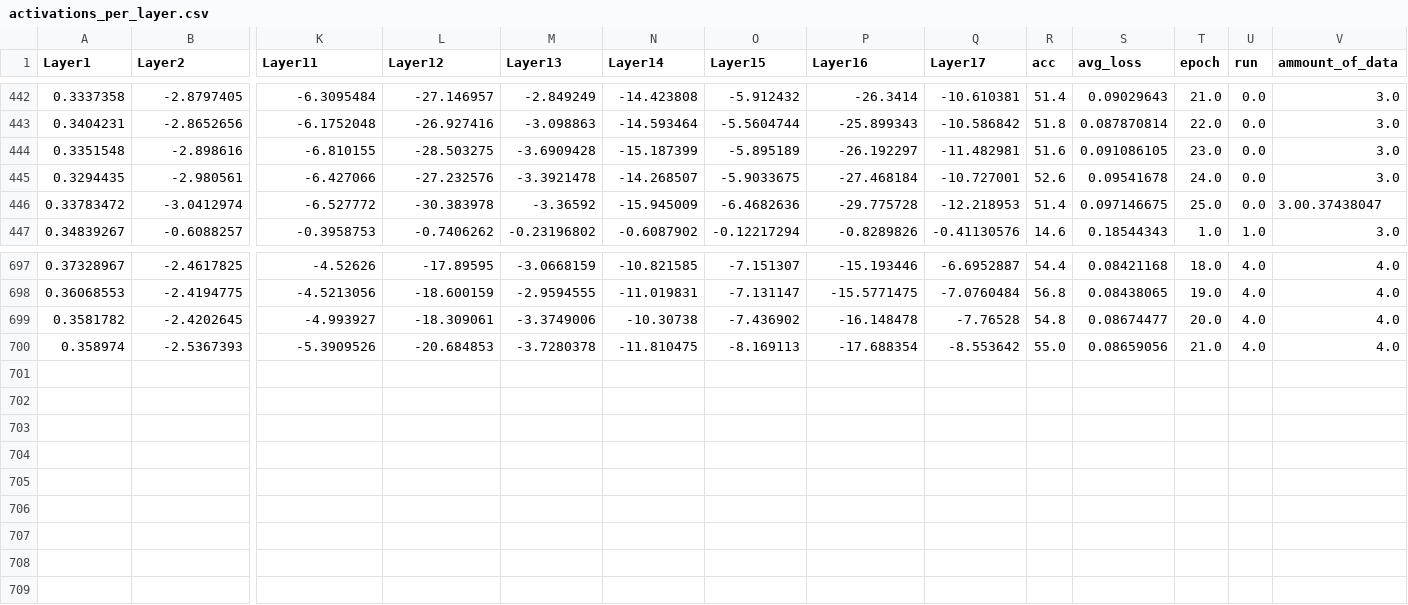
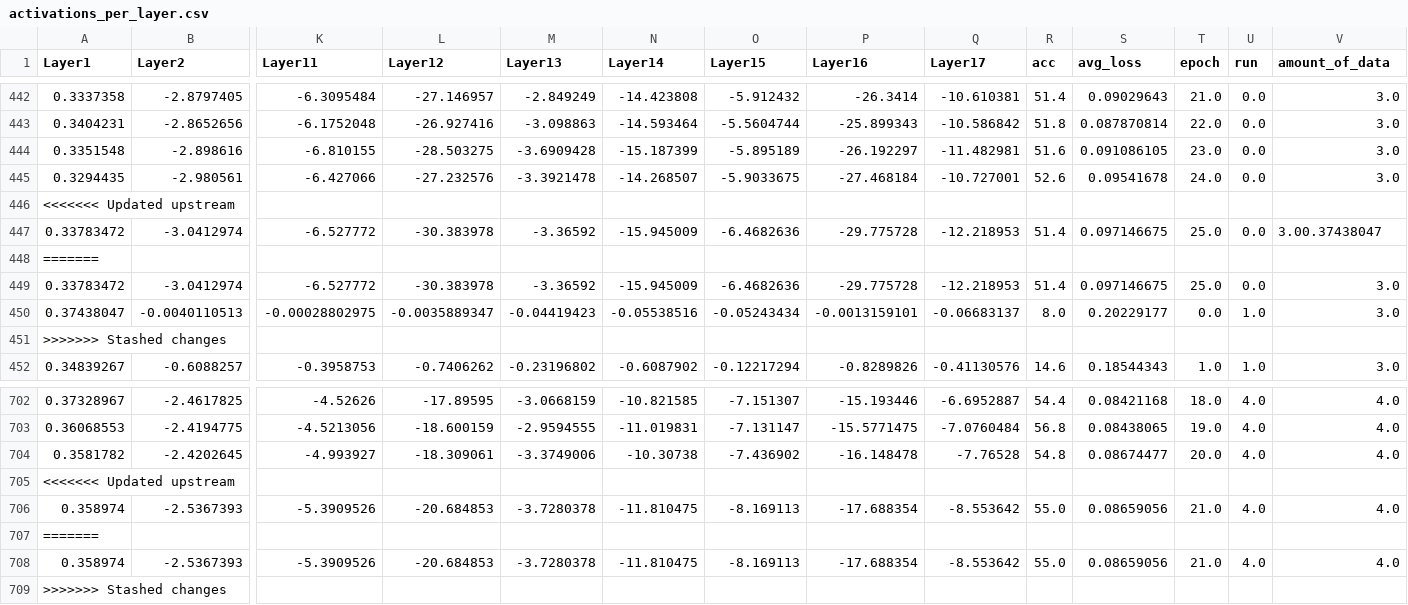
Before and after one commit to andrei-lucian/MSc_Thesis, a CSV file: activations_per_layer.csv, drawn as a sheet; only a part is shown, gaps mark what is left out; rows hold the shown columns only; the diff names each change by its address in the sheet, - before the commit and + after, or states it on an @@ line.

```diff
--- a/activations_per_layer.csv
+++ b/activations_per_layer.csv
-V1: ammount_of_data
+V1: amount_of_data
+row 446: <<<<<<< Updated upstream
+row 448: =======
+row 449: 0.33783472 | -3.0412974 | -6.527772 | -30.383978 | -3.36592 | -15.945009 | -6.4682636 | -29.775728 | -12.218953 | 51.4 | 0.097146675 | 25.0 | 0.0 | 3.0
+row 450: 0.37438047 | -0.0040110513 | -0.00028802975 | -0.0035889347 | -0.04419423 | -0.05538516 | -0.05243434 | -0.0013159101 | -0.06683137 | 8.0 | 0.20229177 | 0.0 | 1.0 | 3.0
+row 451: >>>>>>> Stashed changes
+row 705: <<<<<<< Updated upstream
+row 707: =======
+row 708: 0.358974 | -2.5367393 | -5.3909526 | -20.684853 | -3.7280378 | -11.810475 | -8.169113 | -17.688354 | -8.553642 | 55.0 | 0.08659056 | 21.0 | 4.0 | 4.0
+row 709: >>>>>>> Stashed changes
```
Also changed, not shown: 5 other files.
